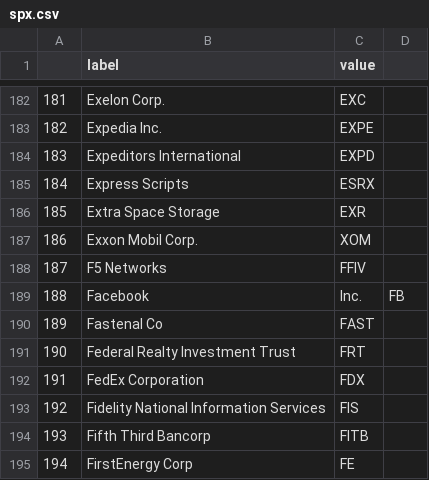
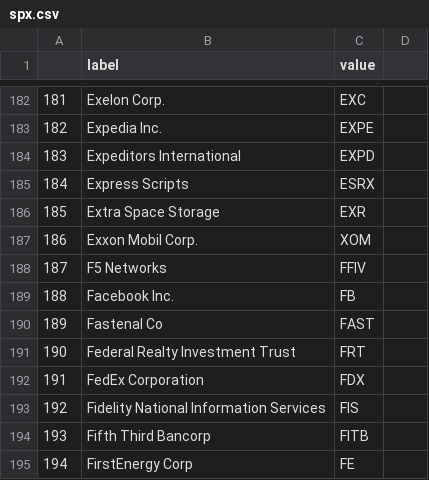
Before and after one commit to webclinic017/Fundamental-Visualizer, a CSV file: spx.csv, drawn as a sheet; only a part is shown, gaps mark what is left out.

```diff
--- a/spx.csv
+++ b/spx.csv
@@ -188,3 +188,3 @@
 187,F5 Networks,FFIV
-188,Facebook, Inc.,FB
+188,Facebook Inc.,FB
 189,Fastenal Co,FAST
```
Also changed, not shown: 4 other files.
